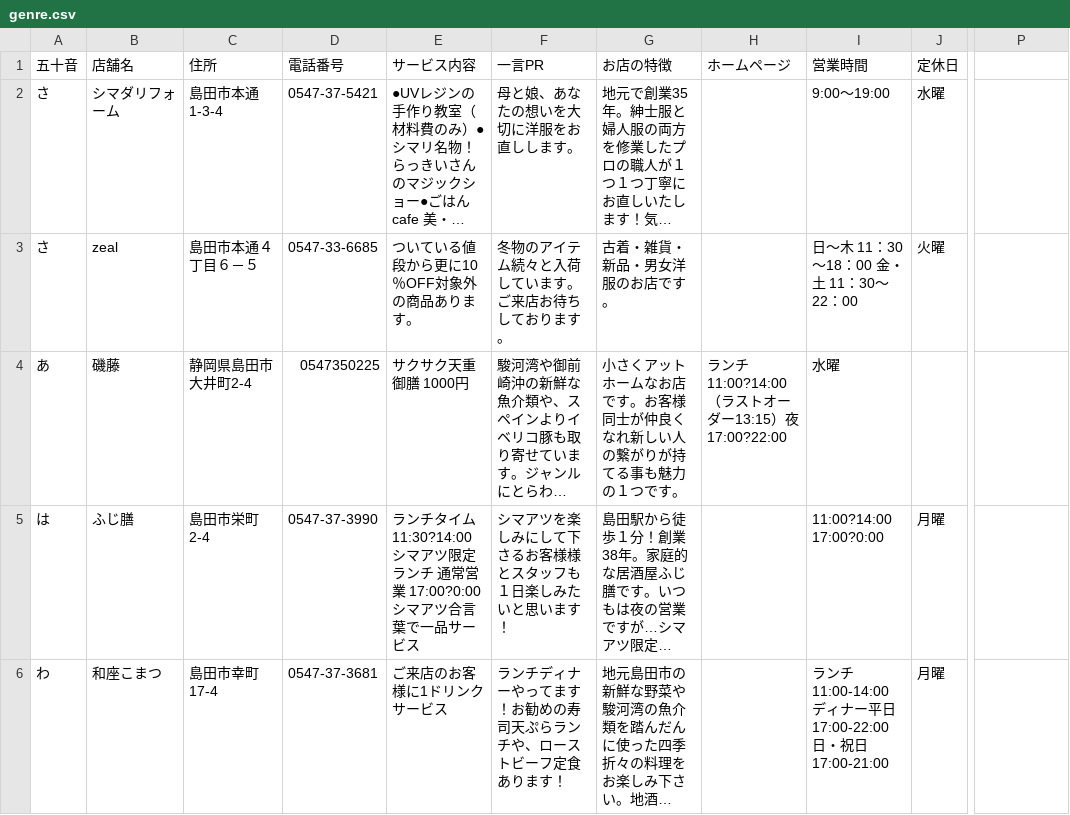
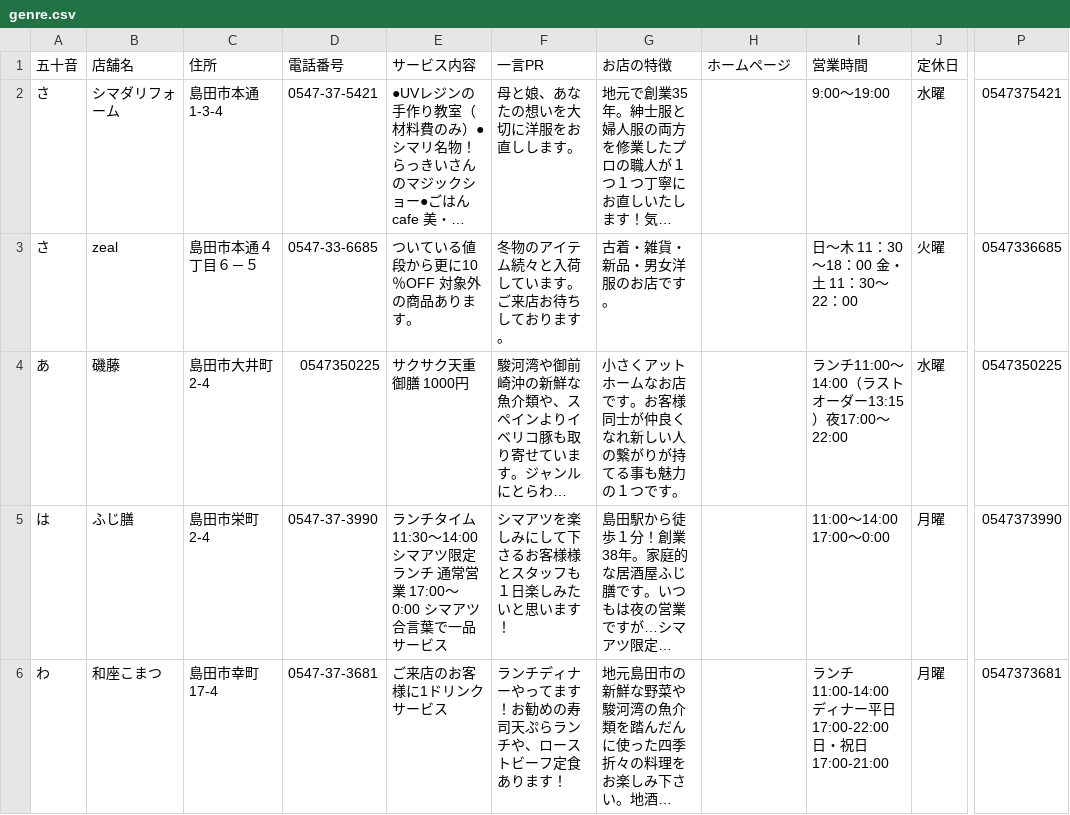
Before and after one commit to shimasho-shimaatsu/shimaatsu, a CSV file: data/genre.csv, drawn as a sheet; only a part is shown, gaps mark what is left out; long unchanged cells end in …; the diff covers the shown part only; the diff names each change by its address in the sheet, - before the commit and + after, or states it on an @@ line.

```diff
--- a/data/genre.csv
+++ b/data/genre.csv
-P2: (empty)
+P2: 0547375421
-E3 (サービス内容): ついている値段から更に10％OFF対象外の商品あります。
+E3 (サービス内容): ついている値段から更に10％OFF 対象外の商品あります。
-P3: (empty)
+P3: 0547336685
-C4 (住所): 静岡県島田市大井町2-4
+C4 (住所): 島田市大井町2-4
-H4 (ホームページ): ランチ11:00?14:00（ラストオーダー13:15）夜17:00?22:00
+H4 (ホームページ): (empty)
-I4 (営業時間): 水曜
+I4 (営業時間): ランチ11:00～14:00（ラストオーダー13:15）夜17:00～22:00
-J4 (定休日): (empty)
+J4 (定休日): 水曜
-P4: (empty)
+P4: 0547350225
-E5 (サービス内容): …タイム 11:30?14:00 シマアツ限定ランチ 通常営業 17:00?0:00 シマアツ…
+E5 (サービス内容): …タイム 11:30～14:00 シマアツ限定ランチ 通常営業 17:00～0:00 シマアツ…
-I5 (営業時間): 11:00?14:00 17:00?0:00
+I5 (営業時間): 11:00～14:00 17:00～0:00
-P5: (empty)
+P5: 0547373990
-P6: (empty)
+P6: 0547373681
```
Also changed, not shown: 61 edited cells elsewhere in this file, data/aiueo.csv, 12 other files.
